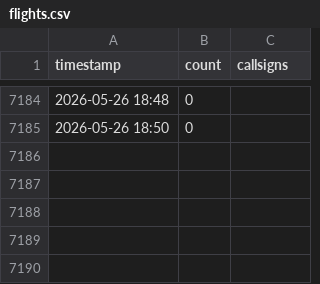
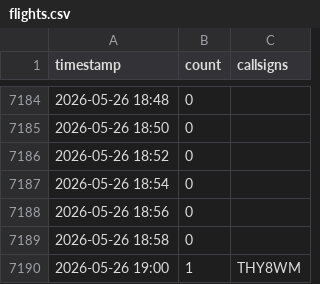
Before and after one commit to chwojka/bobingen-tracker, a CSV file: data/flights.csv, drawn as a sheet; only a part is shown, gaps mark what is left out; the diff names each change by its address in the sheet, - before the commit and + after, or states it on an @@ line.

Commit message:
Update: 2026-05-26 19:00 UTC

```diff
--- a/data/flights.csv
+++ b/data/flights.csv
+row 7186: 2026-05-26 18:52 | 0
+row 7187: 2026-05-26 18:54 | 0
+row 7188: 2026-05-26 18:56 | 0
+row 7189: 2026-05-26 18:58 | 0
+row 7190: 2026-05-26 19:00 | 1 | THY8WM
```
